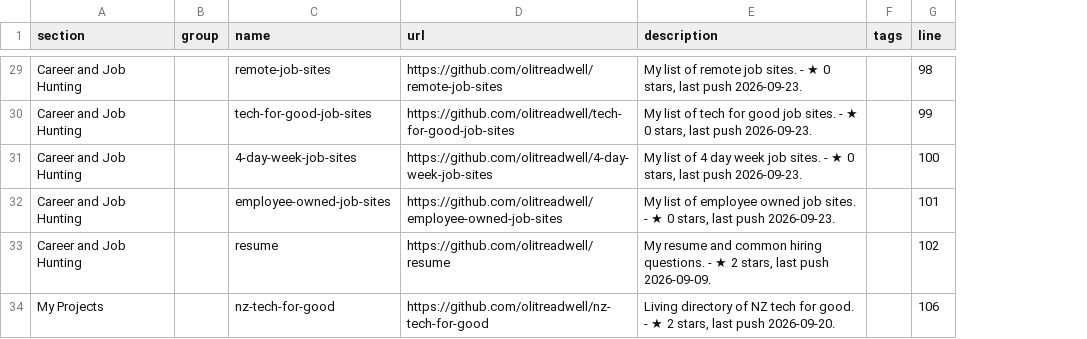
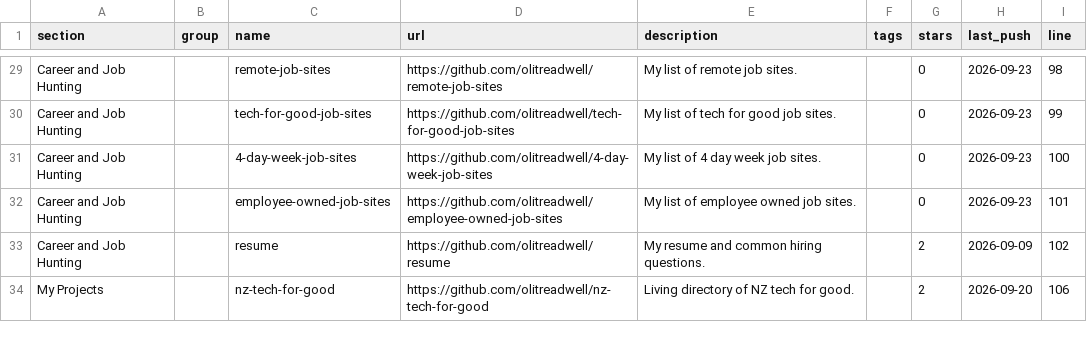
Before and after one commit to olitreadwell/awesome-olitreadwell, a CSV file: exports/data.csv, drawn as a sheet; only a part is shown, gaps mark what is left out; the diff covers the shown part only; the diff names each change by its address in the sheet, - before the commit and + after, or states it on an @@ line.

```diff
--- a/exports/data.csv
+++ b/exports/data.csv
+column G (stars), rows 29-34: 0 | 0 | 0 | 0 | 2 | 2
+column H (last_push), rows 29-34: 2026-09-23 | 2026-09-23 | 2026-09-23 | 2026-09-23 | 2026-09-09 | 2026-09-20
-E29 (description): …job sites. - ★ 0 stars, last push 2026-09-23.
+E29 (description): …job sites.
-E30 (description): …job sites. - ★ 0 stars, last push 2026-09-23.
+E30 (description): …job sites.
-E31 (description): …job sites. - ★ 0 stars, last push 2026-09-23.
+E31 (description): …job sites.
-E32 (description): …job sites. - ★ 0 stars, last push 2026-09-23.
+E32 (description): …job sites.
-E33 (description): …hiring questions. - ★ 2 stars, last push 2026-09-09.
+E33 (description): …hiring questions.
-E34 (description): …for good. - ★ 2 stars, last push 2026-09-20.
+E34 (description): …for good.
```
Also changed, not shown: 38 edited cells elsewhere in this file, 4 other files.
